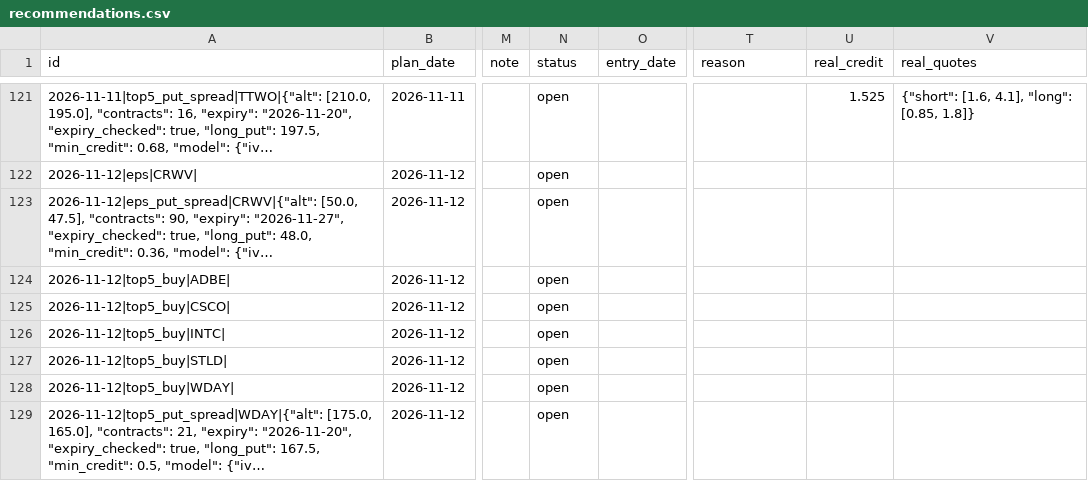
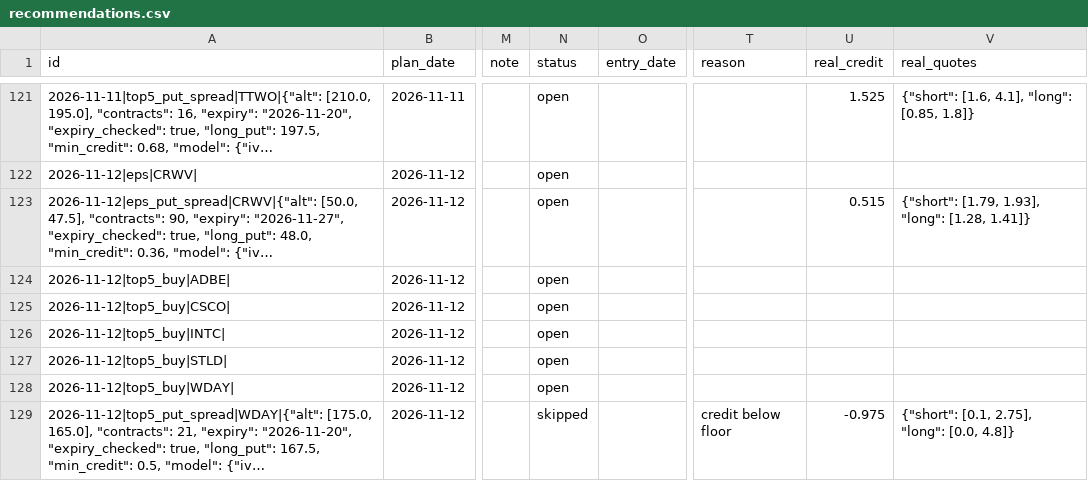
Before and after one commit to koltonandrew62/FinGPT, a CSV file: schwab_trader/results/journal/recommendations.csv, drawn as a sheet; only a part is shown, gaps mark what is left out; long unchanged cells end in …; the diff names each change by its address in the sheet, - before the commit and + after, or states it on an @@ line.

```diff
--- a/schwab_trader/results/journal/recommendations.csv
+++ b/schwab_trader/results/journal/recommendations.csv
-U123 (real_credit): (empty)
+U123 (real_credit): 0.515
-V123 (real_quotes): (empty)
+V123 (real_quotes): {"short": [1.79, 1.93], "long": [1.28, 1.41]}
-N129 (status): open
+N129 (status): skipped
-T129 (reason): (empty)
+T129 (reason): credit below floor
-U129 (real_credit): (empty)
+U129 (real_credit): -0.975
-V129 (real_quotes): (empty)
+V129 (real_quotes): {"short": [0.1, 2.75], "long": [0.0, 4.8]}
```
